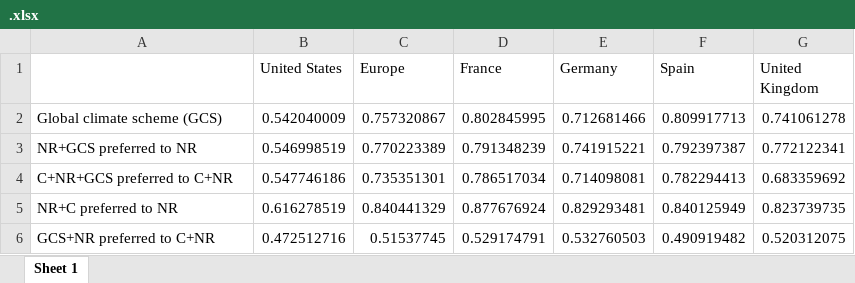
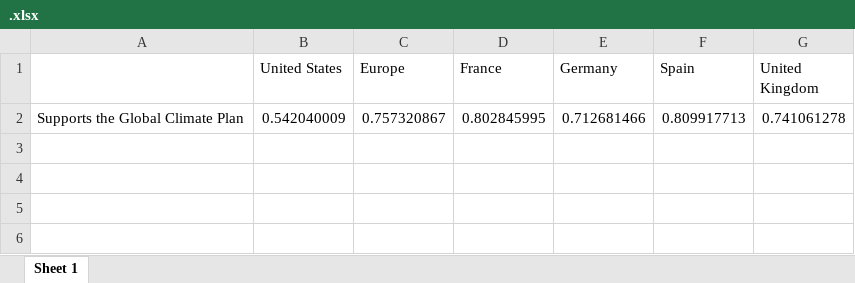
Before and after one commit to bixiou/global_tax_attitudes, an Excel workbook: xlsx/country_comparison/.xlsx, sheet Sheet 1, drawn as a sheet; values as stored, in another font and other column widths than the file's, no borders; the diff names each change by its address in the sheet, - before the commit and + after, or states it on an @@ line.

```diff
--- a/xlsx/country_comparison/.xlsx (sheet Sheet 1)
+++ b/xlsx/country_comparison/.xlsx (sheet Sheet 1)
-A2: Global climate scheme (GCS)
+A2: Supports the Global Climate Plan
-row 3: NR+GCS preferred to NR | 0.546998519 | 0.770223389 | 0.791348239 | 0.741915221 | 0.792397387 | 0.772122341
-row 4: C+NR+GCS preferred to C+NR | 0.547746186 | 0.735351301 | 0.786517034 | 0.714098081 | 0.782294413 | 0.683359692
-row 5: NR+C preferred to NR | 0.616278519 | 0.840441329 | 0.877676924 | 0.829293481 | 0.840125949 | 0.823739735
-row 6: GCS+NR preferred to C+NR | 0.472512716 | 0.51537745 | 0.529174791 | 0.532760503 | 0.490919482 | 0.520312075
```
Also changed, not shown: 17 other files.
